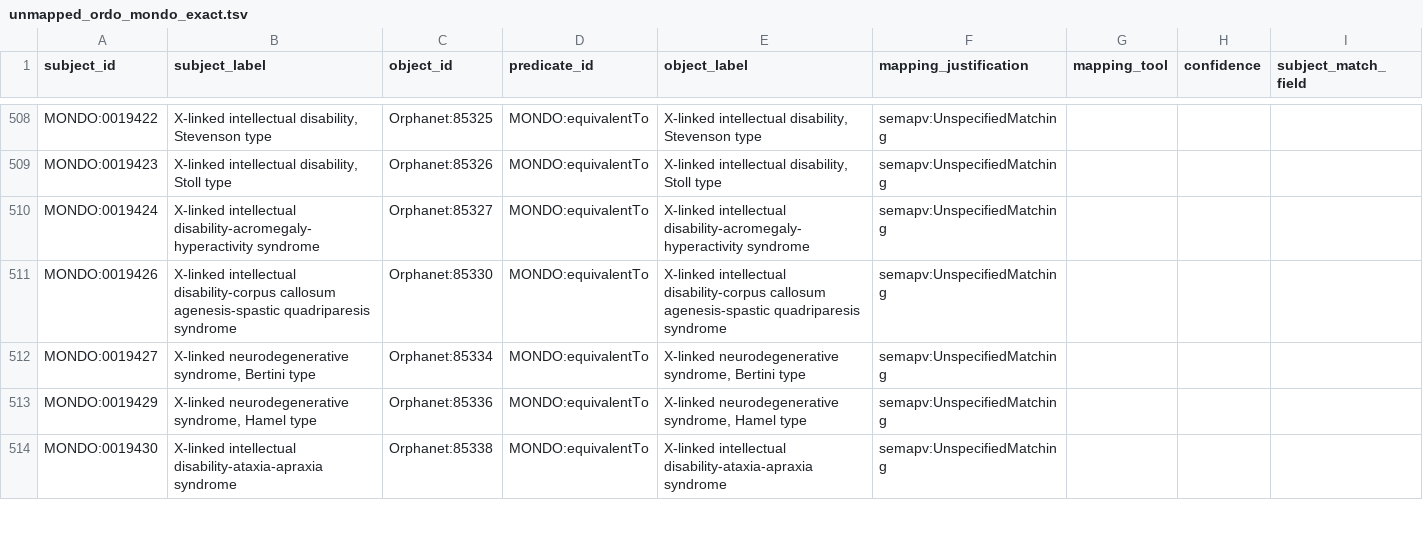
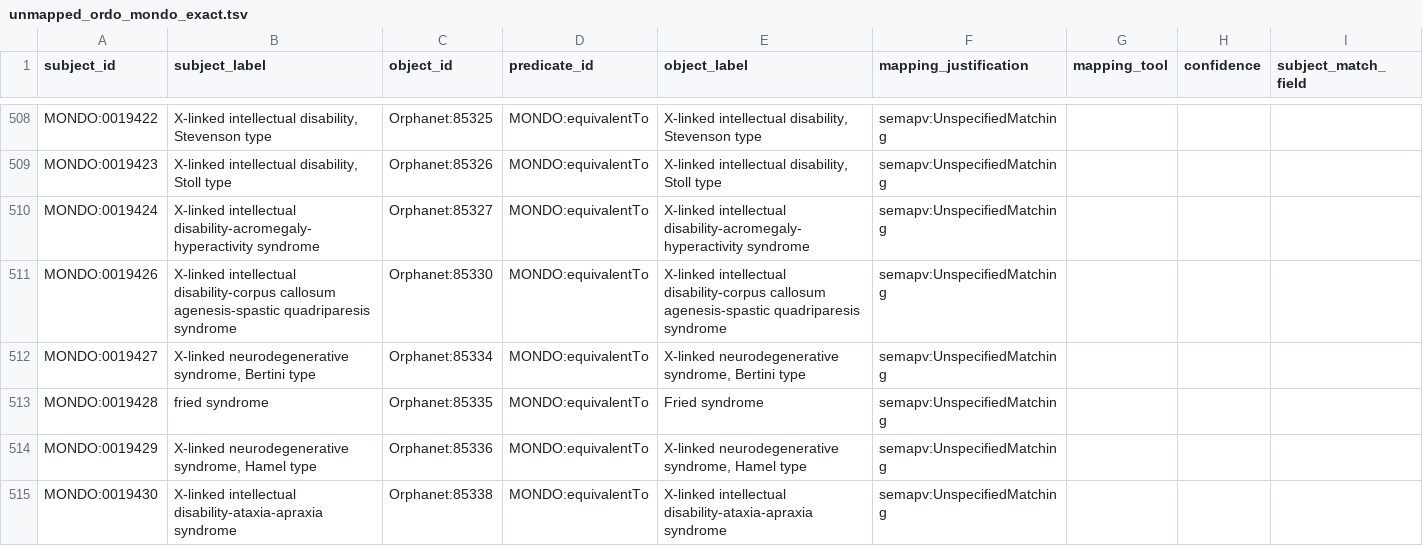
Before and after one commit to monarch-initiative/mondo-ingest, a TSV file: src/ontology/lexmatch/mondo-only/unmapped_ordo_mondo_exact.tsv, drawn as a sheet; only a part is shown, gaps mark what is left out; rows hold the shown columns only; the diff names each change by its address in the sheet, - before the commit and + after, or states it on an @@ line.

```diff
--- a/src/ontology/lexmatch/mondo-only/unmapped_ordo_mondo_exact.tsv
+++ b/src/ontology/lexmatch/mondo-only/unmapped_ordo_mondo_exact.tsv
+row 513: MONDO:0019428 | fried syndrome | Orphanet:85335 | MONDO:equivalentTo | Fried syndrome | semapv:UnspecifiedMatching
```
Also changed, not shown: src/ontology/lexmatch/mondo-only/unmapped_ordo_mondo.tsv, src/ontology/lexmatch/split-mapping-set/mondo_broadmatch_doid.tsv, 1 other file.
